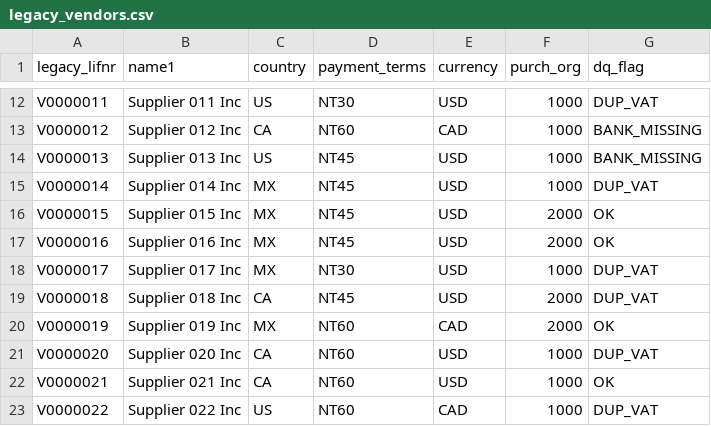
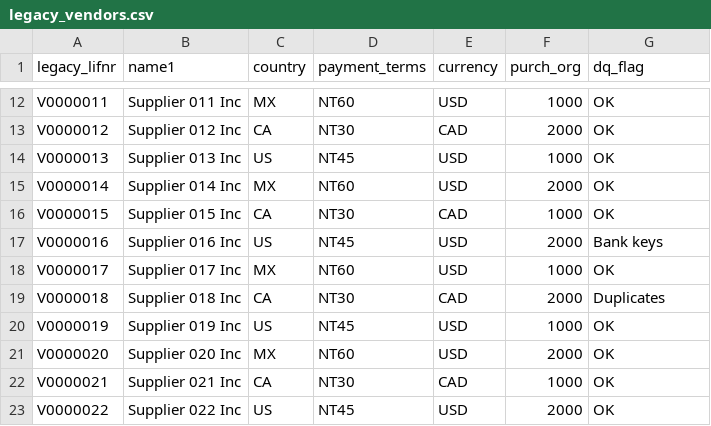
Before and after one commit to afolabi-adesina-m/NA-Skills-Portfolio, a CSV file: data/raw/legacy_vendors.csv, drawn as a sheet; only a part is shown, gaps mark what is left out; the diff covers the shown part only; the diff names each change by its address in the sheet, - before the commit and + after, or states it on an @@ line.

```diff
--- a/data/raw/legacy_vendors.csv
+++ b/data/raw/legacy_vendors.csv
-C12 (country): US
+C12 (country): MX
-D12 (payment_terms): NT30
+D12 (payment_terms): NT60
-G12 (dq_flag): DUP_VAT
+G12 (dq_flag): OK
-D13 (payment_terms): NT60
+D13 (payment_terms): NT30
-F13 (purch_org): 1000
+F13 (purch_org): 2000
-G13:G14 (dq_flag): BANK_MISSING
+G13:G14 (dq_flag): OK
-D15 (payment_terms): NT45
+D15 (payment_terms): NT60
-F15 (purch_org): 1000
+F15 (purch_org): 2000
-G15 (dq_flag): DUP_VAT
+G15 (dq_flag): OK
-C16 (country): MX
+C16 (country): CA
-D16 (payment_terms): NT45
+D16 (payment_terms): NT30
-E16 (currency): USD
+E16 (currency): CAD
-F16 (purch_org): 2000
+F16 (purch_org): 1000
-C17 (country): MX
+C17 (country): US
-G17 (dq_flag): OK
+G17 (dq_flag): Bank keys
-D18 (payment_terms): NT30
+D18 (payment_terms): NT60
-G18 (dq_flag): DUP_VAT
+G18 (dq_flag): OK
-D19 (payment_terms): NT45
+D19 (payment_terms): NT30
-E19 (currency): USD
+E19 (currency): CAD
-G19 (dq_flag): DUP_VAT
+G19 (dq_flag): Duplicates
-C20 (country): MX
+C20 (country): US
-D20 (payment_terms): NT60
+D20 (payment_terms): NT45
-E20 (currency): CAD
+E20 (currency): USD
-F20 (purch_org): 2000
+F20 (purch_org): 1000
-C21 (country): CA
+C21 (country): MX
-F21 (purch_org): 1000
+F21 (purch_org): 2000
-G21 (dq_flag): DUP_VAT
+G21 (dq_flag): OK
-D22 (payment_terms): NT60
+D22 (payment_terms): NT30
-E22 (currency): USD
+E22 (currency): CAD
-D23 (payment_terms): NT60
+D23 (payment_terms): NT45
-E23 (currency): CAD
+E23 (currency): USD
-F23 (purch_org): 1000
+F23 (purch_org): 2000
-G23 (dq_flag): DUP_VAT
+G23 (dq_flag): OK
```
Also changed, not shown: 92 edited cells elsewhere in this file, data/processed/map_customers.csv, data/processed/map_materials.csv, 40 other files.
